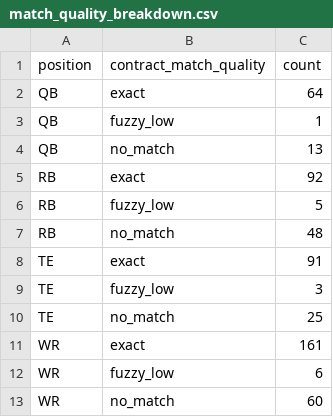
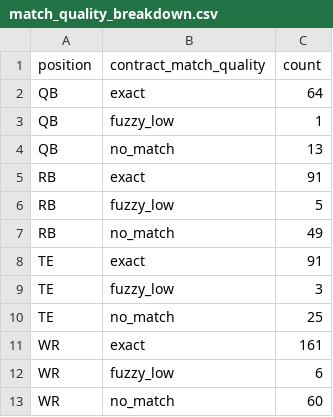
Before and after one commit to maisymylod/nfl-moneyball, a CSV file: data/diagnostic/match_quality_breakdown.csv, drawn as a sheet.

```diff
--- a/data/diagnostic/match_quality_breakdown.csv
+++ b/data/diagnostic/match_quality_breakdown.csv
@@ -4,5 +4,5 @@ QB,fuzzy_low,1
 QB,no_match,13
-RB,exact,92
+RB,exact,91
 RB,fuzzy_low,5
-RB,no_match,48
+RB,no_match,49
 TE,exact,91
```
Also changed, not shown: data/diagnostic/excluded_players.csv, 8 other files.
